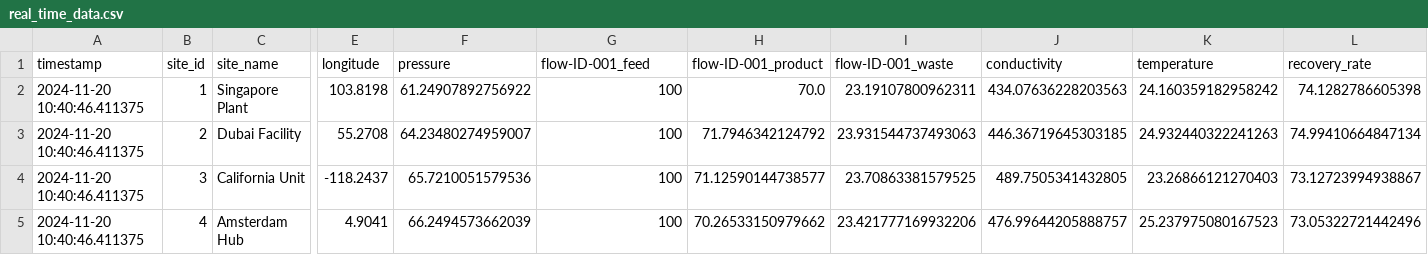
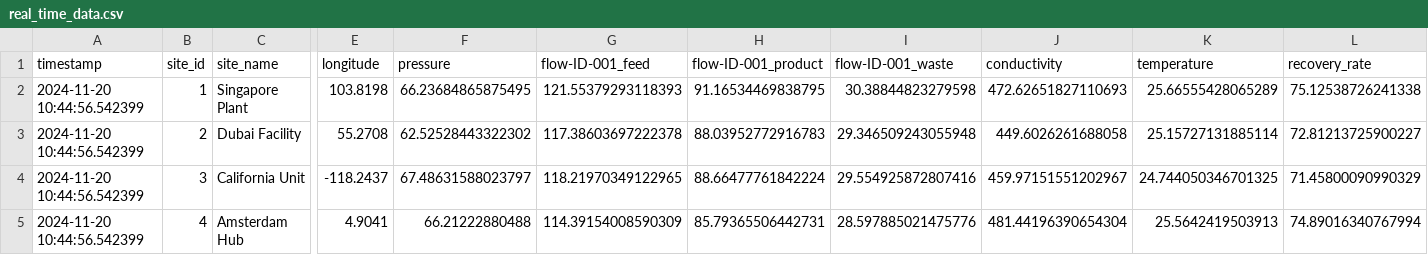
Before and after one commit to samistat08/ro-process-dashboard, a CSV file: data/real_time_data.csv, drawn as a sheet; only a part is shown, gaps mark what is left out; the diff names each change by its address in the sheet, - before the commit and + after, or states it on an @@ line.

```diff
--- a/data/real_time_data.csv
+++ b/data/real_time_data.csv
-A2:A5 (timestamp): 2024-11-20 10:40:46.411375
+A2:A5 (timestamp): 2024-11-20 10:44:56.542399
-F2 (pressure): 61.24907892756922
+F2 (pressure): 66.23684865875495
-G2 (flow-ID-001_feed): 100
+G2 (flow-ID-001_feed): 121.55379293118393
-H2 (flow-ID-001_product): 70.0
+H2 (flow-ID-001_product): 91.16534469838795
-I2 (flow-ID-001_waste): 23.19107800962311
+I2 (flow-ID-001_waste): 30.38844823279598
-J2 (conductivity): 434.07636228203563
+J2 (conductivity): 472.62651827110693
-K2 (temperature): 24.160359182958242
+K2 (temperature): 25.66555428065289
-L2 (recovery_rate): 74.1282786605398
+L2 (recovery_rate): 75.12538726241338
-F3 (pressure): 64.23480274959007
+F3 (pressure): 62.52528443322302
-G3 (flow-ID-001_feed): 100
+G3 (flow-ID-001_feed): 117.38603697222378
-H3 (flow-ID-001_product): 71.7946342124792
+H3 (flow-ID-001_product): 88.03952772916783
-I3 (flow-ID-001_waste): 23.931544737493063
+I3 (flow-ID-001_waste): 29.346509243055948
-J3 (conductivity): 446.36719645303185
+J3 (conductivity): 449.6026261688058
-K3 (temperature): 24.932440322241263
+K3 (temperature): 25.15727131885114
-L3 (recovery_rate): 74.99410664847134
+L3 (recovery_rate): 72.81213725900227
-F4 (pressure): 65.7210051579536
+F4 (pressure): 67.48631588023797
-G4 (flow-ID-001_feed): 100
+G4 (flow-ID-001_feed): 118.21970349122965
-H4 (flow-ID-001_product): 71.12590144738577
+H4 (flow-ID-001_product): 88.66477761842224
-I4 (flow-ID-001_waste): 23.70863381579525
+I4 (flow-ID-001_waste): 29.554925872807416
-J4 (conductivity): 489.7505341432805
+J4 (conductivity): 459.97151551202967
-K4 (temperature): 23.26866121270403
+K4 (temperature): 24.744050346701325
-L4 (recovery_rate): 73.12723994938867
+L4 (recovery_rate): 71.45800090990329
-F5 (pressure): 66.2494573662039
+F5 (pressure): 66.21222880488
-G5 (flow-ID-001_feed): 100
+G5 (flow-ID-001_feed): 114.39154008590309
-H5 (flow-ID-001_product): 70.26533150979662
+H5 (flow-ID-001_product): 85.79365506442731
-I5 (flow-ID-001_waste): 23.421777169932206
+I5 (flow-ID-001_waste): 28.597885021475776
-J5 (conductivity): 476.99644205888757
+J5 (conductivity): 481.44196390654304
-K5 (temperature): 25.237975080167523
+K5 (temperature): 25.5642419503913
-L5 (recovery_rate): 73.05322721442496
+L5 (recovery_rate): 74.89016340767994
```
Also changed, not shown: 1 other file.
